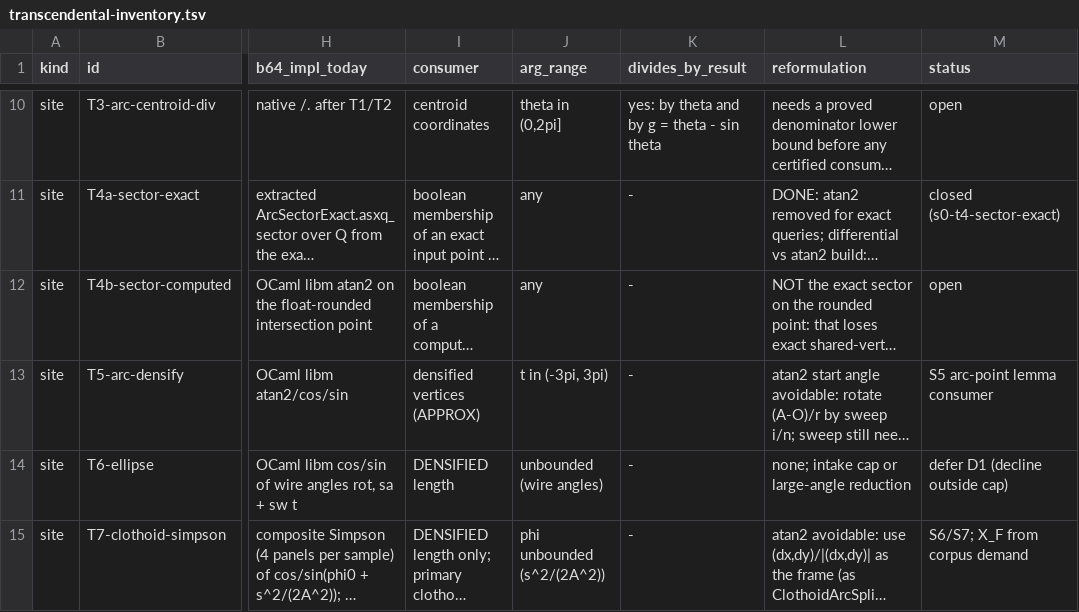
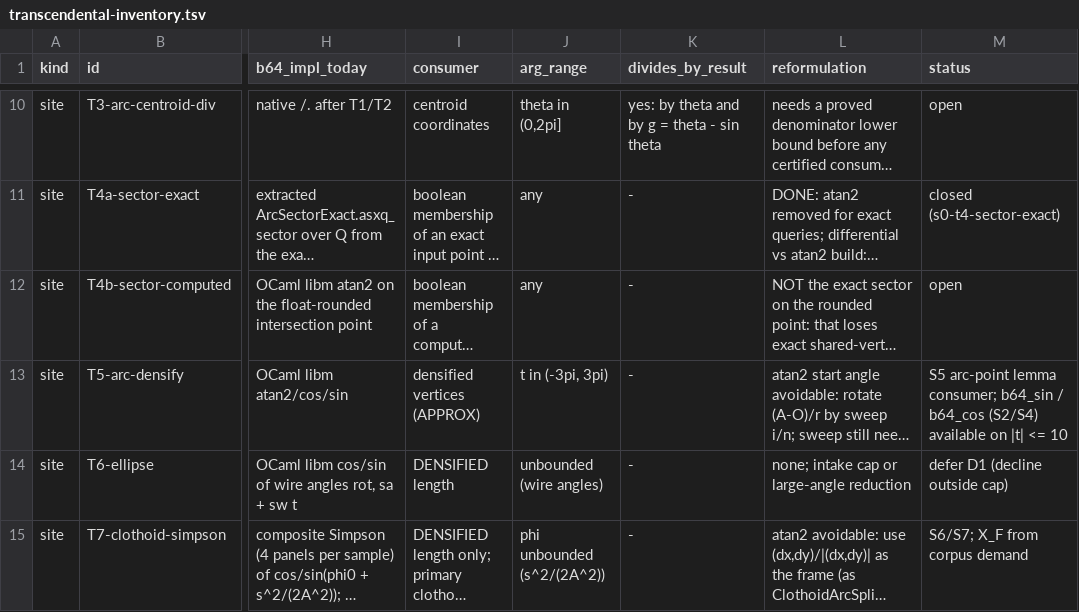
Before and after one commit to grootstebozewolf/NetTopologySuite.Proofs, a TSV file: docs/transcendental-inventory.tsv, drawn as a sheet; only a part is shown, gaps mark what is left out; long unchanged cells end in …; the diff covers the shown part only; the diff names each change by its address in the sheet, - before the commit and + after, or states it on an @@ line.

```diff
--- a/docs/transcendental-inventory.tsv
+++ b/docs/transcendental-inventory.tsv
-M13 (status): …arc-point lemma consumer
+M13 (status): …arc-point lemma consumer; b64_sin / b64_cos (S2/S4) available on |t| <= 10
```
Also changed, not shown: 3 edited cells elsewhere in this file, 14 other files.
